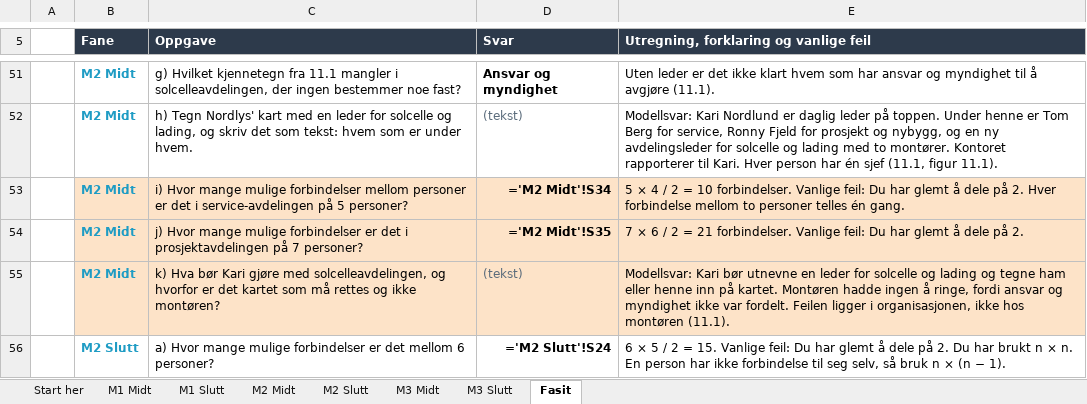
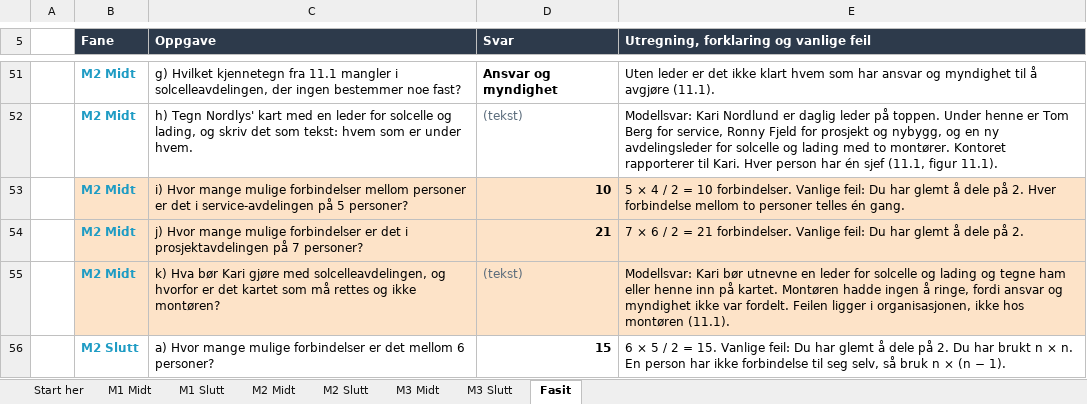
Before and after one commit to Truthseeker1968/lom-app, an Excel workbook: pensum/ol11/OL11_Hva_er_en_organisasjon_Oppgaver_v12.xlsx, sheet Fasit, drawn as a sheet; only a part is shown, gaps mark what is left out; values as stored, in another font and other column widths than the file's, no borders; formulas without a stored value are shown as written; the diff covers the shown part only; the diff names each change by its address in the sheet, - before the commit and + after, or states it on an @@ line.

```diff
--- a/pensum/ol11/OL11_Hva_er_en_organisasjon_Oppgaver_v12.xlsx (sheet Fasit)
+++ b/pensum/ol11/OL11_Hva_er_en_organisasjon_Oppgaver_v12.xlsx (sheet Fasit)
-D53 (Svar): ='M2 Midt'!S34
+D53 (Svar): 10
-D54 (Svar): ='M2 Midt'!S35
+D54 (Svar): 21
-D56 (Svar): ='M2 Slutt'!S24
+D56 (Svar): 15
```
Also changed, not shown: 13 edited cells elsewhere in this sheet, sheet M1 Midt, sheet Start her, sheet M1 Slutt, sheet M3 Slutt, sheet M2 Slutt, sheet M3 Midt, 1 more sheet, hidden cells, pensum/ol14/OL14_Klassiske_organisasjonsteorier_Oppgaver_v12.xlsx, 40 other files.
